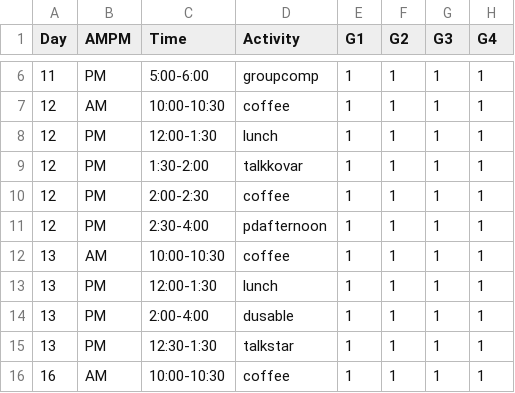
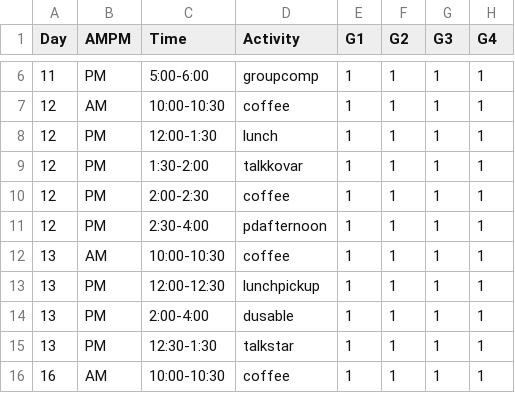
Before and after one commit to jnovembre/BSD-QBio, a CSV file: schedule/code_generate_schedule/tables/common.csv, drawn as a sheet; only a part is shown, gaps mark what is left out; the diff names each change by its address in the sheet, - before the commit and + after, or states it on an @@ line.

```diff
--- a/schedule/code_generate_schedule/tables/common.csv
+++ b/schedule/code_generate_schedule/tables/common.csv
-C13 (Time): 12:00-1:30
+C13 (Time): 12:00-12:30
-D13 (Activity): lunch
+D13 (Activity): lunchpickup
```
Also changed, not shown: schedule/code_generate_schedule/tables/activities_name_room.csv, 44 other files.
